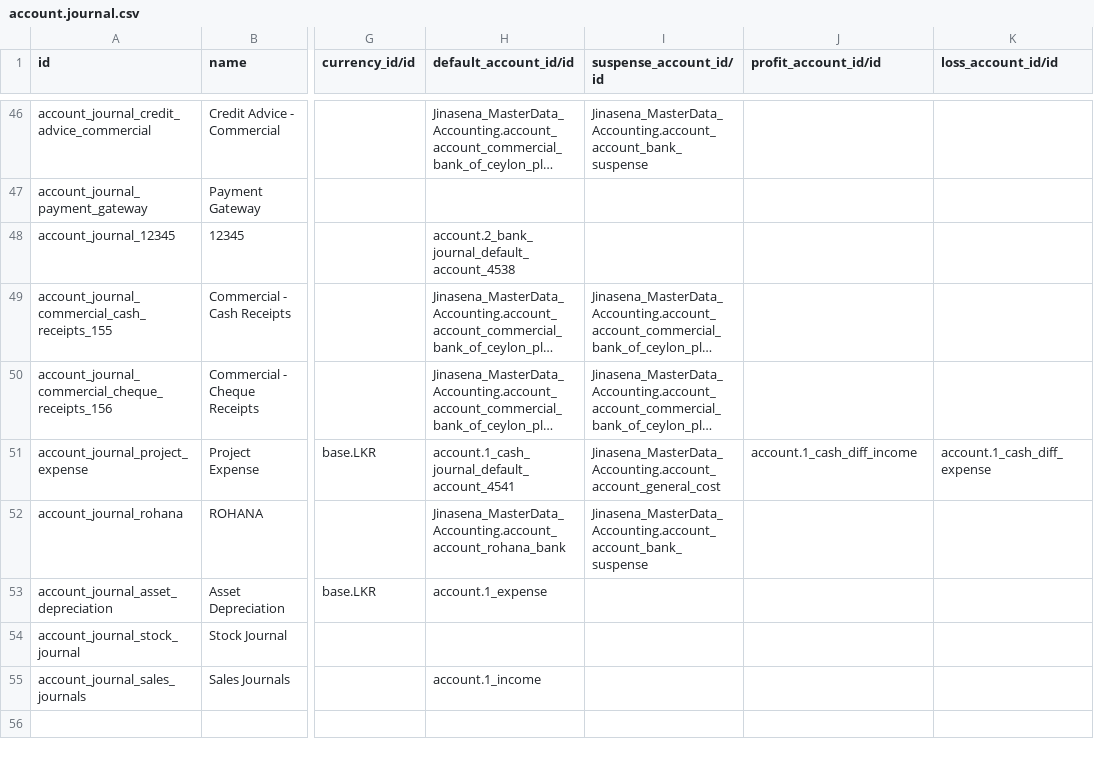
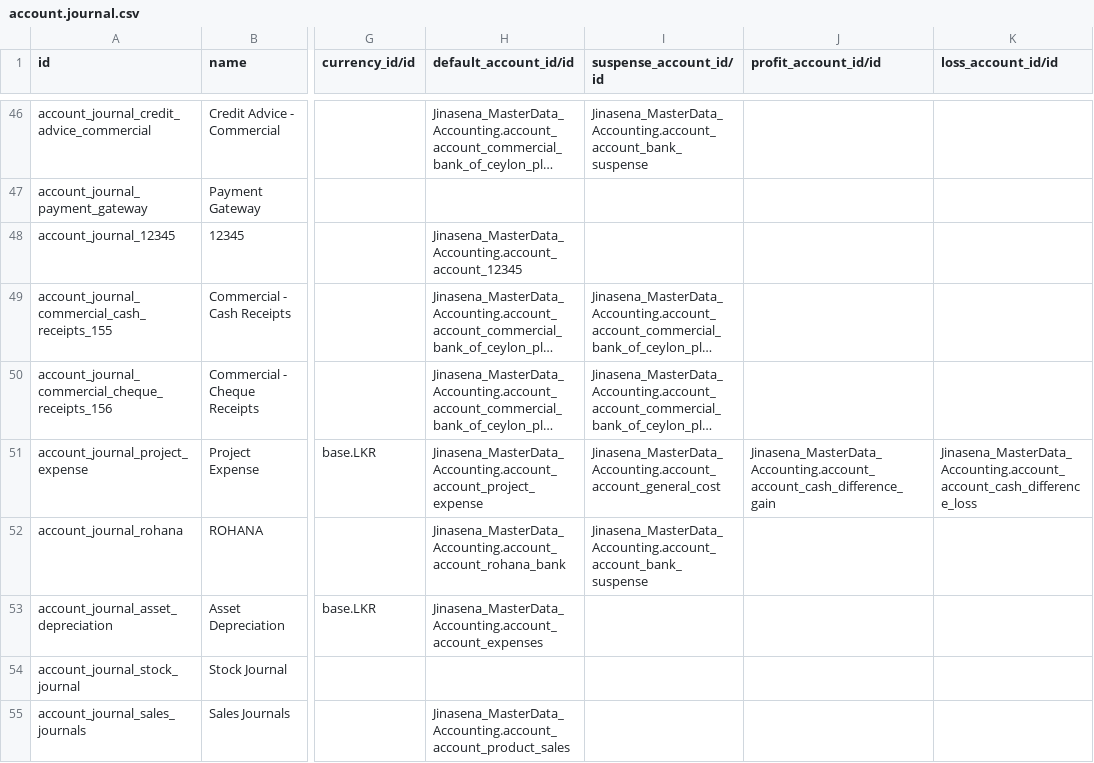
Before and after one commit to sanjayaWjinasena/Jinasena_MasterData_Accounting, a CSV file: data/account.journal.csv, drawn as a sheet; only a part is shown, gaps mark what is left out; long unchanged cells end in …; the diff names each change by its address in the sheet, - before the commit and + after, or states it on an @@ line.

```diff
--- a/data/account.journal.csv
+++ b/data/account.journal.csv
-H48 (default_account_id/id): account.2_bank_journal_default_account_4538
+H48 (default_account_id/id): Jinasena_MasterData_Accounting.account_account_12345
-H51 (default_account_id/id): account.1_cash_journal_default_account_4541
+H51 (default_account_id/id): Jinasena_MasterData_Accounting.account_account_project_expense
-J51 (profit_account_id/id): account.1_cash_diff_income
+J51 (profit_account_id/id): Jinasena_MasterData_Accounting.account_account_cash_difference_gain
-K51 (loss_account_id/id): account.1_cash_diff_expense
+K51 (loss_account_id/id): Jinasena_MasterData_Accounting.account_account_cash_difference_loss
-H53 (default_account_id/id): account.1_expense
+H53 (default_account_id/id): Jinasena_MasterData_Accounting.account_account_expenses
-H55 (default_account_id/id): account.1_income
+H55 (default_account_id/id): Jinasena_MasterData_Accounting.account_account_product_sales
```
Also changed, not shown: data/account.account.csv, data/account.tax.csv, 2 other files.
